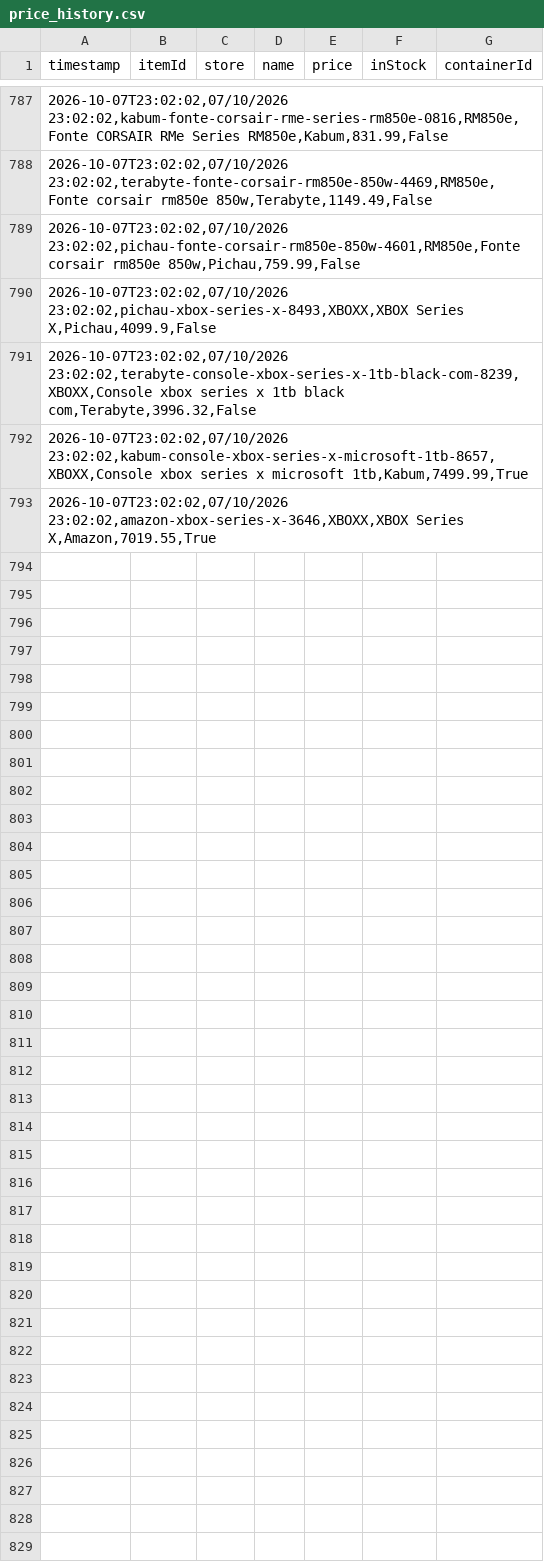
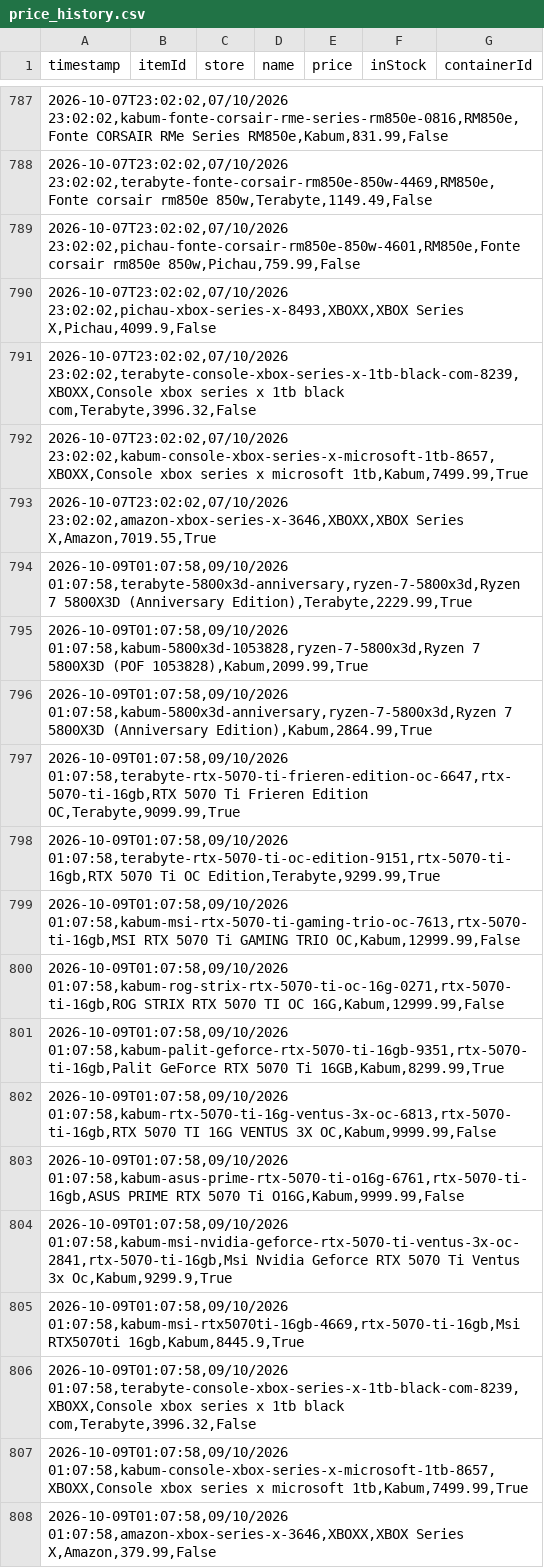
Before and after one commit to Crazy-Spy/PriceCheckURL, a CSV file: data/price_history.csv, drawn as a sheet; only a part is shown, gaps mark what is left out.

```diff
--- a/data/price_history.csv
+++ b/data/price_history.csv
@@ -793 +793,16 @@
 2026-10-07T23:02:02,07/10/2026 23:02:02,amazon-xbox-series-x-3646,XBOXX,XBOX Series X,Amazon,7019.55,True
+2026-10-09T01:07:58,09/10/2026 01:07:58,terabyte-5800x3d-anniversary,ryzen-7-5800x3d,Ryzen 7 5800X3D (Anniversary Edition),Terabyte,2229.99,True
+2026-10-09T01:07:58,09/10/2026 01:07:58,kabum-5800x3d-1053828,ryzen-7-5800x3d,Ryzen 7 5800X3D (POF 1053828),Kabum,2099.99,True
+2026-10-09T01:07:58,09/10/2026 01:07:58,kabum-5800x3d-anniversary,ryzen-7-5800x3d,Ryzen 7 5800X3D (Anniversary Edition),Kabum,2864.99,True
+2026-10-09T01:07:58,09/10/2026 01:07:58,terabyte-rtx-5070-ti-frieren-edition-oc-6647,rtx-5070-ti-16gb,RTX 5070 Ti Frieren Edition OC,Terabyte,9099.99,True
+2026-10-09T01:07:58,09/10/2026 01:07:58,terabyte-rtx-5070-ti-oc-edition-9151,rtx-5070-ti-16gb,RTX 5070 Ti OC Edition,Terabyte,9299.99,True
+2026-10-09T01:07:58,09/10/2026 01:07:58,kabum-msi-rtx-5070-ti-gaming-trio-oc-7613,rtx-5070-ti-16gb,MSI RTX 5070 Ti GAMING TRIO OC,Kabum,12999.99,False
+2026-10-09T01:07:58,09/10/2026 01:07:58,kabum-rog-strix-rtx-5070-ti-oc-16g-0271,rtx-5070-ti-16gb,ROG STRIX RTX 5070 TI OC 16G,Kabum,12999.99,False
+2026-10-09T01:07:58,09/10/2026 01:07:58,kabum-palit-geforce-rtx-5070-ti-16gb-9351,rtx-5070-ti-16gb,Palit GeForce RTX 5070 Ti 16GB,Kabum,8299.99,True
+2026-10-09T01:07:58,09/10/2026 01:07:58,kabum-rtx-5070-ti-16g-ventus-3x-oc-6813,rtx-5070-ti-16gb,RTX 5070 TI 16G VENTUS 3X OC,Kabum,9999.99,False
+2026-10-09T01:07:58,09/10/2026 01:07:58,kabum-asus-prime-rtx-5070-ti-o16g-6761,rtx-5070-ti-16gb,ASUS PRIME RTX 5070 Ti O16G,Kabum,9999.99,False
+2026-10-09T01:07:58,09/10/2026 01:07:58,kabum-msi-nvidia-geforce-rtx-5070-ti-ventus-3x-oc-2841,rtx-5070-ti-16gb,Msi Nvidia Geforce RTX 5070 Ti Ventus 3x Oc,Kabum,9299.9,True
+2026-10-09T01:07:58,09/10/2026 01:07:58,kabum-msi-rtx5070ti-16gb-4669,rtx-5070-ti-16gb,Msi RTX5070ti 16gb,Kabum,8445.9,True
+2026-10-09T01:07:58,09/10/2026 01:07:58,terabyte-console-xbox-series-x-1tb-black-com-8239,XBOXX,Console xbox series x 1tb black com,Terabyte,3996.32,False
+2026-10-09T01:07:58,09/10/2026 01:07:58,kabum-console-xbox-series-x-microsoft-1tb-8657,XBOXX,Console xbox series x microsoft 1tb,Kabum,7499.99,True
+2026-10-09T01:07:58,09/10/2026 01:07:58,amazon-xbox-series-x-3646,XBOXX,XBOX Series X,Amazon,379.99,False
```
Also changed, not shown: 3 other files.
